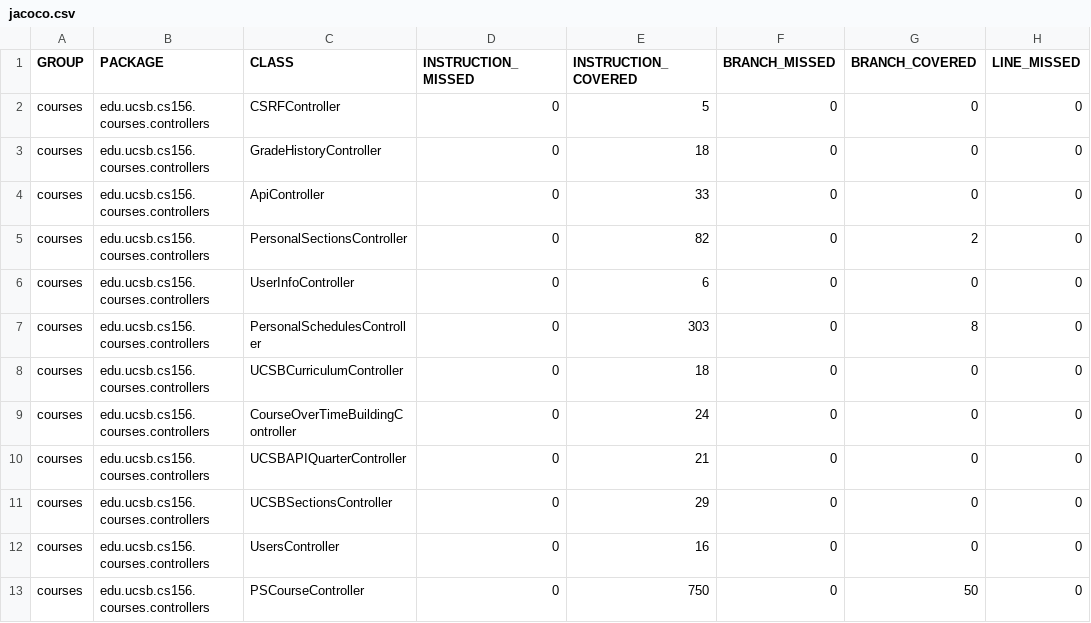
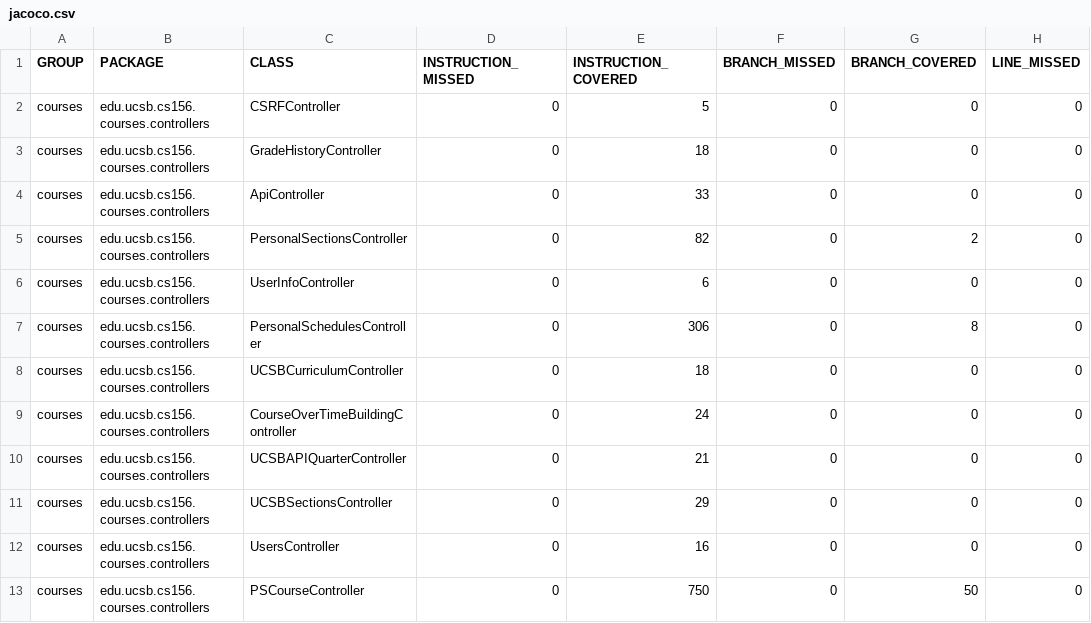
Before and after one commit to ucsb-cs156-f24/proj-courses-f24-04, a CSV file: jacoco/jacoco.csv, drawn as a sheet; only a part is shown; the diff names each change by its address in the sheet, - before the commit and + after, or states it on an @@ line.

```diff
--- a/jacoco/jacoco.csv
+++ b/jacoco/jacoco.csv
-E7 (INSTRUCTION_COVERED): 303
+E7 (INSTRUCTION_COVERED): 306
```
Also changed, not shown: 7 other files.
